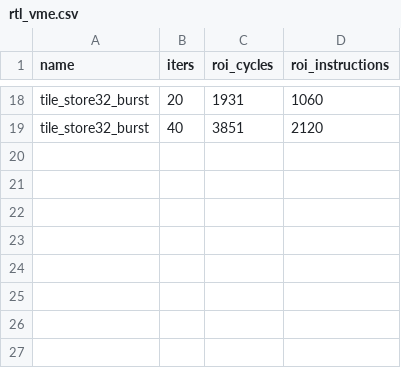
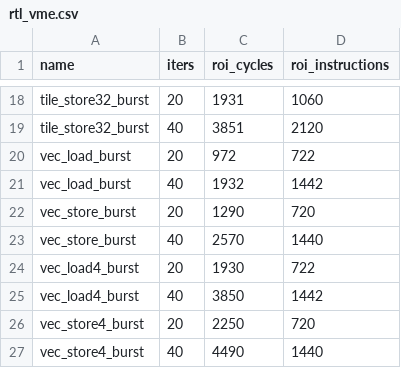
Before and after one commit to LonghornSilicon/reef, a CSV file: reef-perf/microbenchmarks/matrix/rtl_vme.csv, drawn as a sheet; only a part is shown, gaps mark what is left out; the diff names each change by its address in the sheet, - before the commit and + after, or states it on an @@ line.

```diff
--- a/reef-perf/microbenchmarks/matrix/rtl_vme.csv
+++ b/reef-perf/microbenchmarks/matrix/rtl_vme.csv
+row 20: vec_load_burst | 20 | 972 | 722
+row 21: vec_load_burst | 40 | 1932 | 1442
+row 22: vec_store_burst | 20 | 1290 | 720
+row 23: vec_store_burst | 40 | 2570 | 1440
+row 24: vec_load4_burst | 20 | 1930 | 722
+row 25: vec_load4_burst | 40 | 3850 | 1442
+row 26: vec_store4_burst | 20 | 2250 | 720
+row 27: vec_store4_burst | 40 | 4490 | 1440
```
Also changed, not shown: 10 other files.
